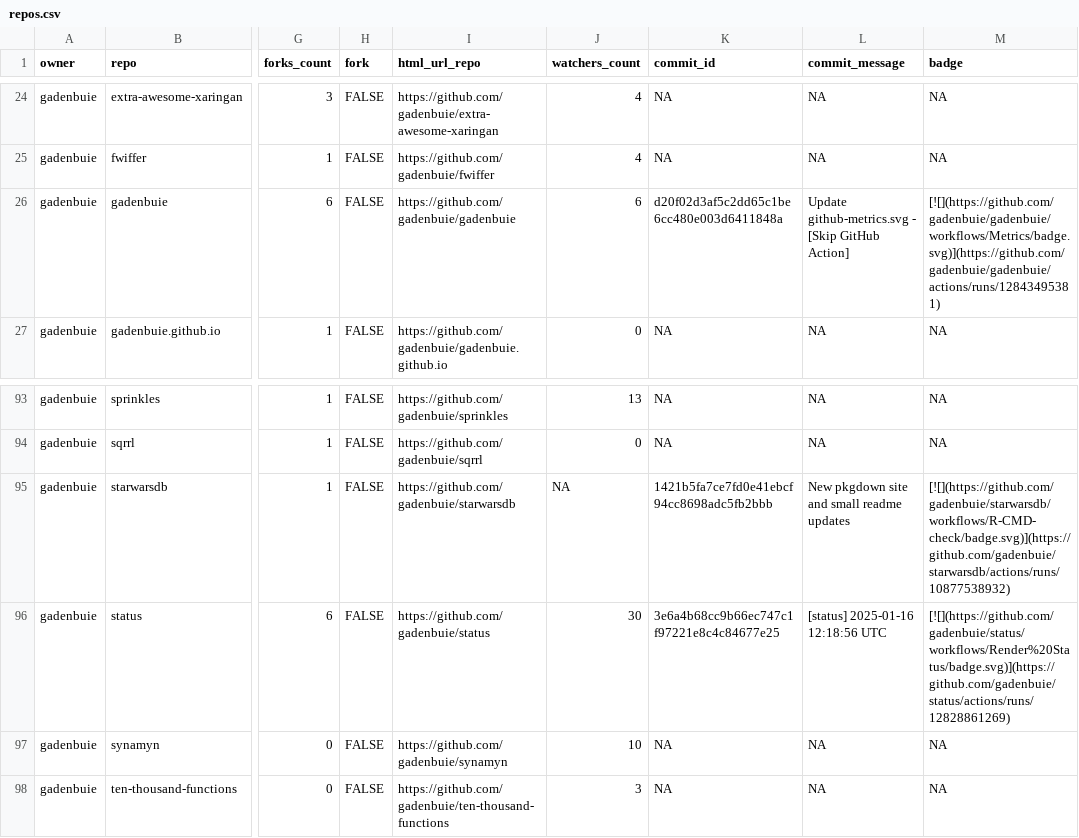
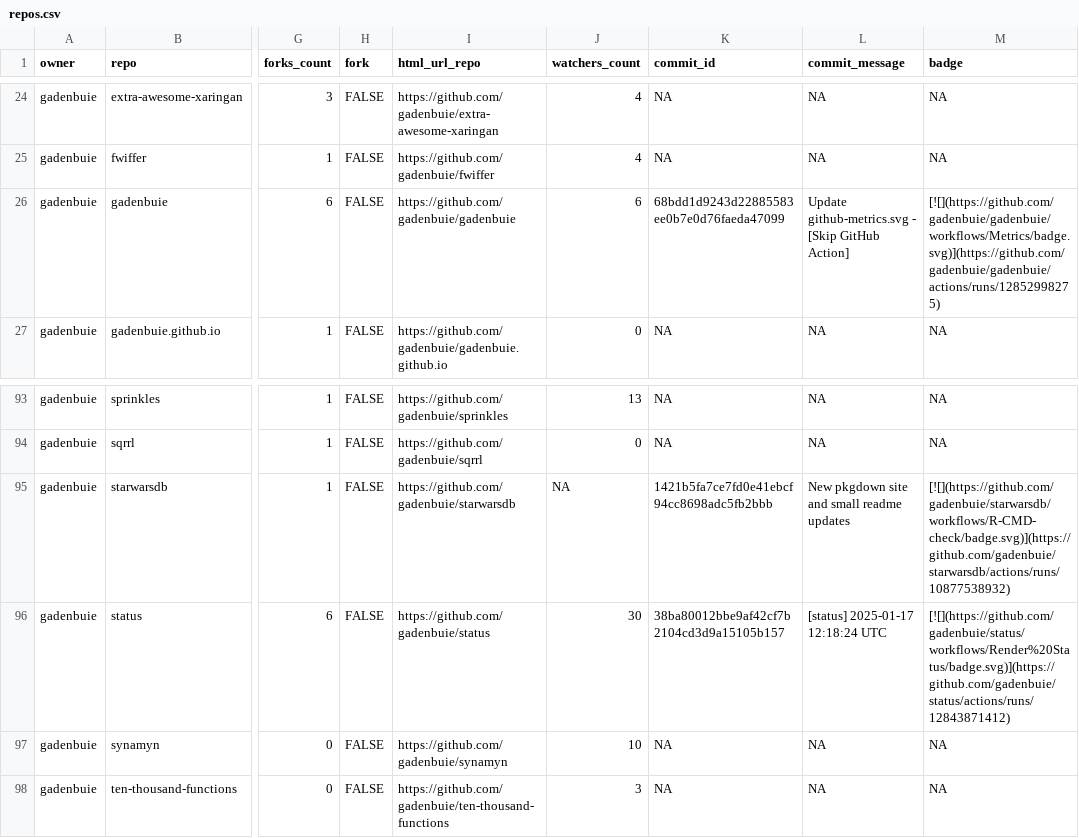
Before and after one commit to jimbrig/status, a CSV file: repos.csv, drawn as a sheet; only a part is shown, gaps mark what is left out; the diff names each change by its address in the sheet, - before the commit and + after, or states it on an @@ line.

```diff
--- a/repos.csv
+++ b/repos.csv
-K26 (commit_id): d20f02d3af5c2dd65c1be6cc480e003d6411848a
+K26 (commit_id): 68bdd1d9243d22885583ee0b7e0d76faeda47099
-M26 (badge): [![](https://github.com/gadenbuie/gadenbuie/workflows/Metrics/badge.svg)](https://github.com/gadenbuie/gadenbuie/actions/runs/12843495381)
+M26 (badge): [![](https://github.com/gadenbuie/gadenbuie/workflows/Metrics/badge.svg)](https://github.com/gadenbuie/gadenbuie/actions/runs/12852998275)
-K96 (commit_id): 3e6a4b68cc9b66ec747c1f97221e8c4c84677e25
+K96 (commit_id): 38ba80012bbe9af42cf7b2104cd3d9a15105b157
-L96 (commit_message): [status] 2025-01-16 12:18:56 UTC
+L96 (commit_message): [status] 2025-01-17 12:18:24 UTC
-M96 (badge): [![](https://github.com/gadenbuie/status/workflows/Render%20Status/badge.svg)](https://github.com/gadenbuie/status/actions/runs/12828861269)
+M96 (badge): [![](https://github.com/gadenbuie/status/workflows/Render%20Status/badge.svg)](https://github.com/gadenbuie/status/actions/runs/12843871412)
```
Also changed, not shown: 2 other files.
